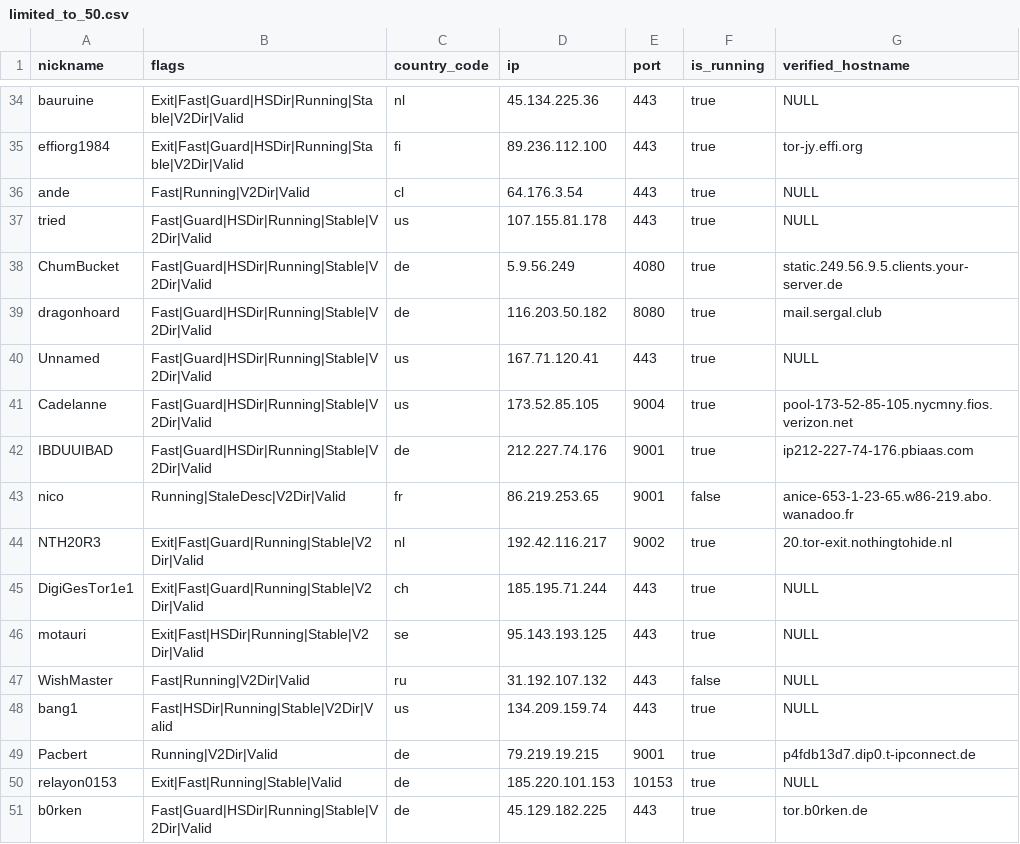
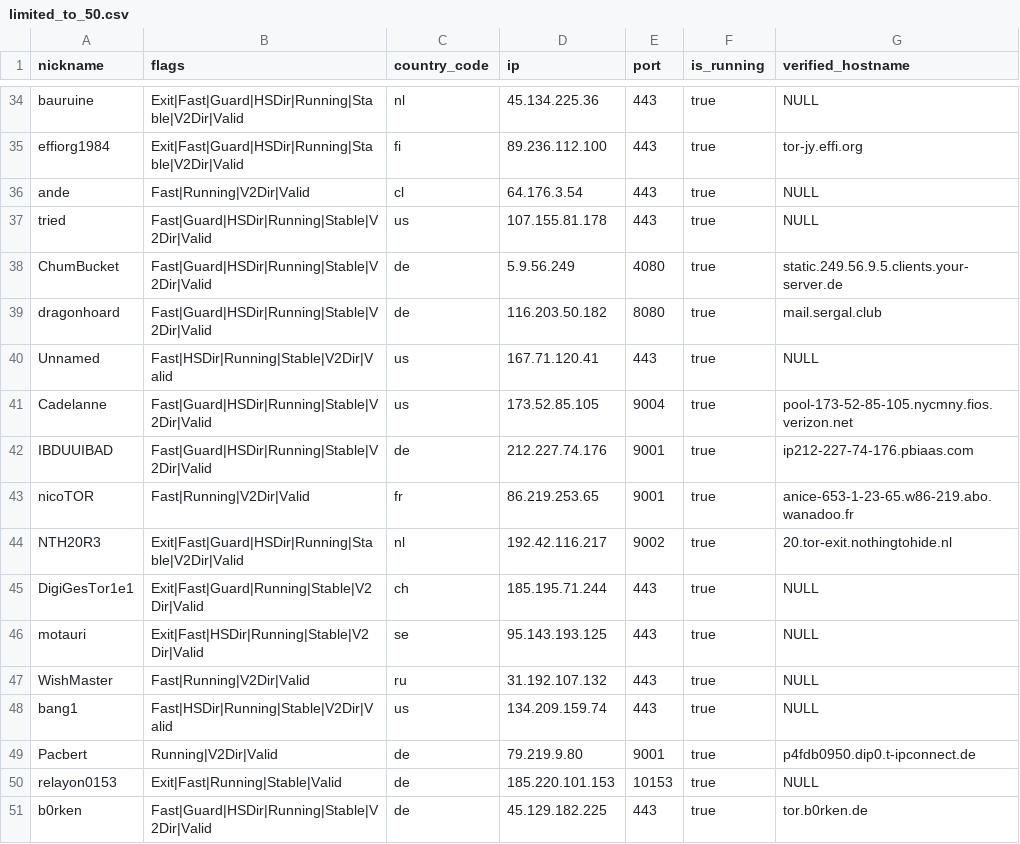
Before and after one commit to t-pol/123-test-abort, a CSV file: limited_to_50.csv, drawn as a sheet; only a part is shown, gaps mark what is left out.

```diff
--- a/limited_to_50.csv
+++ b/limited_to_50.csv
@@ -39,12 +39,12 @@
 "dragonhoard","Fast|Guard|HSDir|Running|Stable|V2Dir|Valid","de","116.203.50.182","8080",true,"mail.sergal.club"
-"Unnamed","Fast|Guard|HSDir|Running|Stable|V2Dir|Valid","us","167.71.120.41","443",true,"NULL"
+"Unnamed","Fast|HSDir|Running|Stable|V2Dir|Valid","us","167.71.120.41","443",true,"NULL"
 "Cadelanne","Fast|Guard|HSDir|Running|Stable|V2Dir|Valid","us","173.52.85.105","9004",true,"pool-173-52-85-105.nycmny.fios.verizon.net"
 "IBDUUIBAD","Fast|Guard|HSDir|Running|Stable|V2Dir|Valid","de","212.227.74.176","9001",true,"ip212-227-74-176.pbiaas.com"
-"nico","Running|StaleDesc|V2Dir|Valid","fr","86.219.253.65","9001",false,"anice-653-1-23-65.w86-219.abo.wanadoo.fr"
-"NTH20R3","Exit|Fast|Guard|Running|Stable|V2Dir|Valid","nl","192.42.116.217","9002",true,"20.tor-exit.nothingtohide.nl"
+"nicoTOR","Fast|Running|V2Dir|Valid","fr","86.219.253.65","9001",true,"anice-653-1-23-65.w86-219.abo.wanadoo.fr"
+"NTH20R3","Exit|Fast|Guard|HSDir|Running|Stable|V2Dir|Valid","nl","192.42.116.217","9002",true,"20.tor-exit.nothingtohide.nl"
 "DigiGesTor1e1","Exit|Fast|Guard|Running|Stable|V2Dir|Valid","ch","185.195.71.244","443",true,"NULL"
 "motauri","Exit|Fast|HSDir|Running|Stable|V2Dir|Valid","se","95.143.193.125","443",true,"NULL"
-"WishMaster","Fast|Running|V2Dir|Valid","ru","31.192.107.132","443",false,"NULL"
+"WishMaster","Fast|Running|V2Dir|Valid","ru","31.192.107.132","443",true,"NULL"
 "bang1","Fast|HSDir|Running|Stable|V2Dir|Valid","us","134.209.159.74","443",true,"NULL"
-"Pacbert","Running|V2Dir|Valid","de","79.219.19.215","9001",true,"p4fdb13d7.dip0.t-ipconnect.de"
+"Pacbert","Running|V2Dir|Valid","de","79.219.9.80","9001",true,"p4fdb0950.dip0.t-ipconnect.de"
 "relayon0153","Exit|Fast|Running|Stable|Valid","de","185.220.101.153","10153",true,"NULL"
```
Also changed, not shown: tor_feed.csv, 1 other file.
